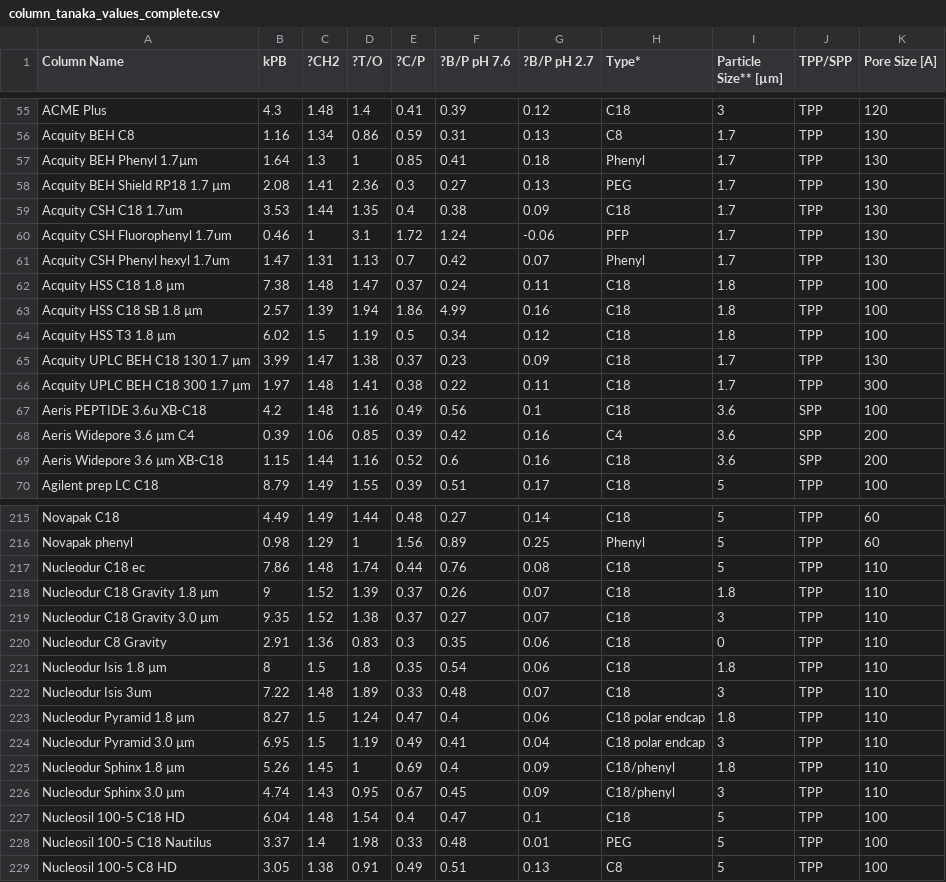
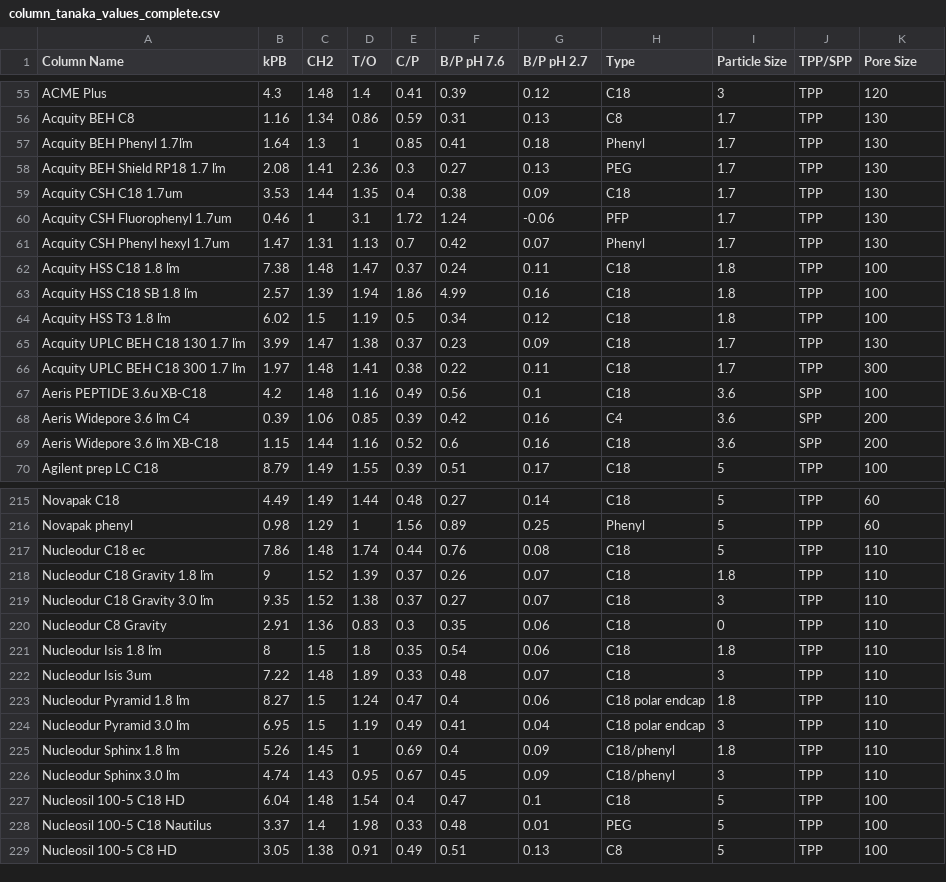
Before and after one commit to p3bm/analytical-baybe, a CSV file: column_tanaka_values_complete.csv, drawn as a sheet; only a part is shown, gaps mark what is left out; the diff covers the shown part only; the diff names each change by its address in the sheet, - before the commit and + after, or states it on an @@ line.

Commit message:
Update column_tanaka_values_complete.csv

```diff
--- a/column_tanaka_values_complete.csv
+++ b/column_tanaka_values_complete.csv
-C1: ?CH2
+C1: CH2
-D1: ?T/O
+D1: T/O
-E1: ?C/P
+E1: C/P
-F1: ?B/P pH 7.6
+F1: B/P pH 7.6
-G1: ?B/P pH 2.7
+G1: B/P pH 2.7
-H1: Type*
+H1: Type
-I1: Particle Size** [µm]
+I1: Particle Size
-K1: Pore Size [A]
+K1: Pore Size
-A57 (Column Name): Acquity BEH Phenyl 1.7µm
+A57 (Column Name): Acquity BEH Phenyl 1.7ľm
-A58 (Column Name): Acquity BEH Shield RP18 1.7 µm
+A58 (Column Name): Acquity BEH Shield RP18 1.7 ľm
-A62 (Column Name): Acquity HSS C18 1.8 µm
+A62 (Column Name): Acquity HSS C18 1.8 ľm
-A63 (Column Name): Acquity HSS C18 SB 1.8 µm
+A63 (Column Name): Acquity HSS C18 SB 1.8 ľm
-A64 (Column Name): Acquity HSS T3 1.8 µm
+A64 (Column Name): Acquity HSS T3 1.8 ľm
-A65 (Column Name): Acquity UPLC BEH C18 130 1.7 µm
+A65 (Column Name): Acquity UPLC BEH C18 130 1.7 ľm
-A66 (Column Name): Acquity UPLC BEH C18 300 1.7 µm
+A66 (Column Name): Acquity UPLC BEH C18 300 1.7 ľm
-A68 (Column Name): Aeris Widepore 3.6 µm C4
+A68 (Column Name): Aeris Widepore 3.6 ľm C4
-A69 (Column Name): Aeris Widepore 3.6 µm XB-C18
+A69 (Column Name): Aeris Widepore 3.6 ľm XB-C18
-A218 (Column Name): Nucleodur C18 Gravity 1.8 µm
+A218 (Column Name): Nucleodur C18 Gravity 1.8 ľm
-A219 (Column Name): Nucleodur C18 Gravity 3.0 µm
+A219 (Column Name): Nucleodur C18 Gravity 3.0 ľm
-A221 (Column Name): Nucleodur Isis 1.8 µm
+A221 (Column Name): Nucleodur Isis 1.8 ľm
-A223 (Column Name): Nucleodur Pyramid 1.8 µm
+A223 (Column Name): Nucleodur Pyramid 1.8 ľm
-A224 (Column Name): Nucleodur Pyramid 3.0 µm
+A224 (Column Name): Nucleodur Pyramid 3.0 ľm
-A225 (Column Name): Nucleodur Sphinx 1.8 µm
+A225 (Column Name): Nucleodur Sphinx 1.8 ľm
-A226 (Column Name): Nucleodur Sphinx 3.0 µm
+A226 (Column Name): Nucleodur Sphinx 3.0 ľm
```
Also changed, not shown: 29 edited cells elsewhere in this file.
